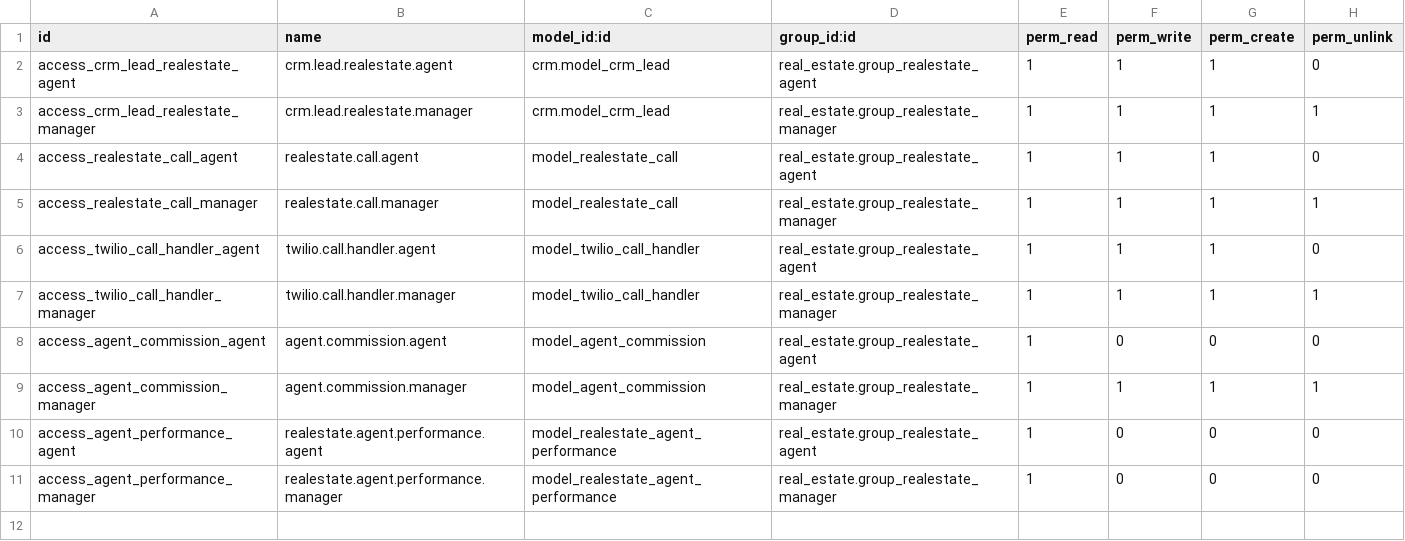
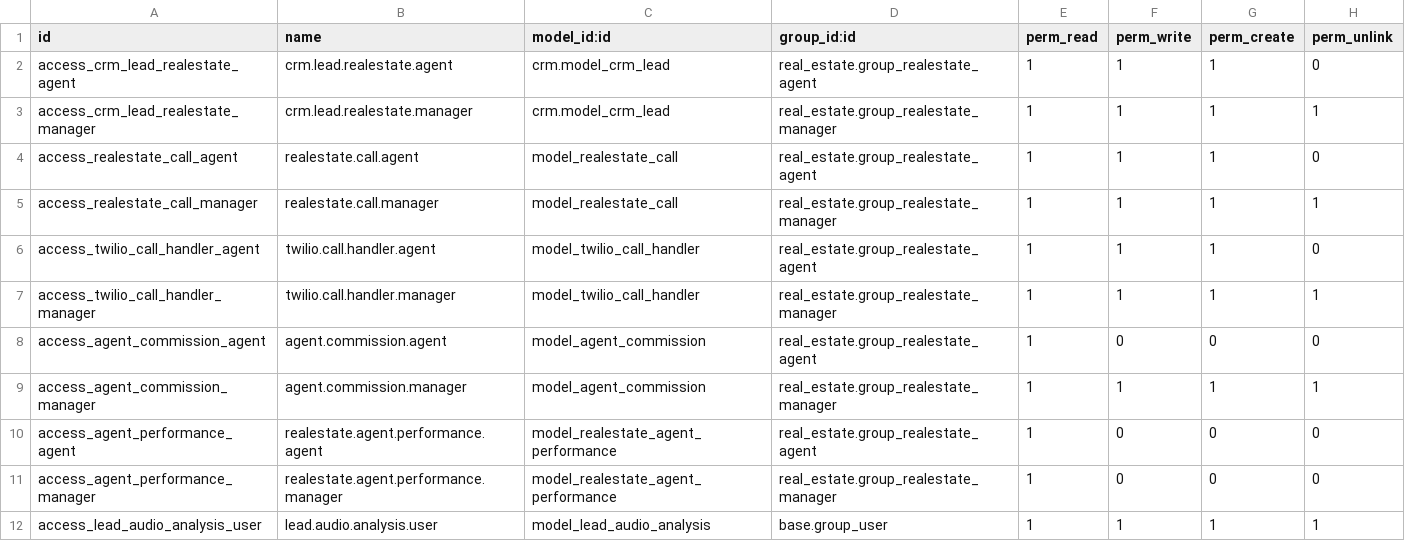
Before and after one commit to mureed-sultan/real_estate, a CSV file: security/ir.model.access.csv, drawn as a sheet.

```diff
--- a/security/ir.model.access.csv
+++ b/security/ir.model.access.csv
@@ -11 +11,2 @@ access_agent_performance_agent,realestate.agent.performance.agent,model_realesta
 access_agent_performance_manager,realestate.agent.performance.manager,model_realestate_agent_performance,real_estate.group_realestate_manager,1,0,0,0
+access_lead_audio_analysis_user,lead.audio.analysis.user,model_lead_audio_analysis,base.group_user,1,1,1,1
```
Also changed, not shown: 6 other files.
